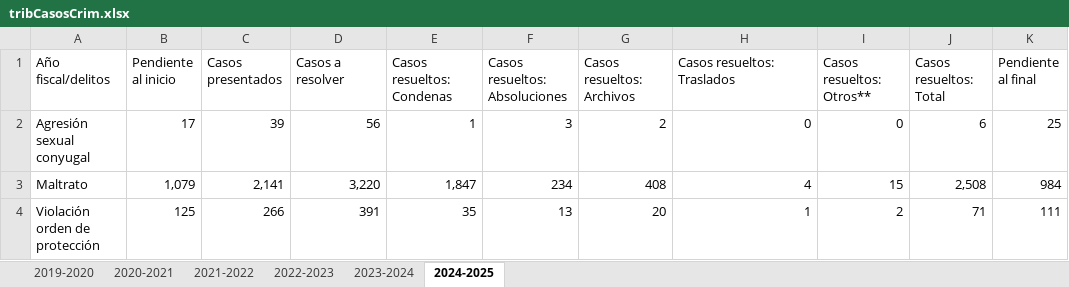
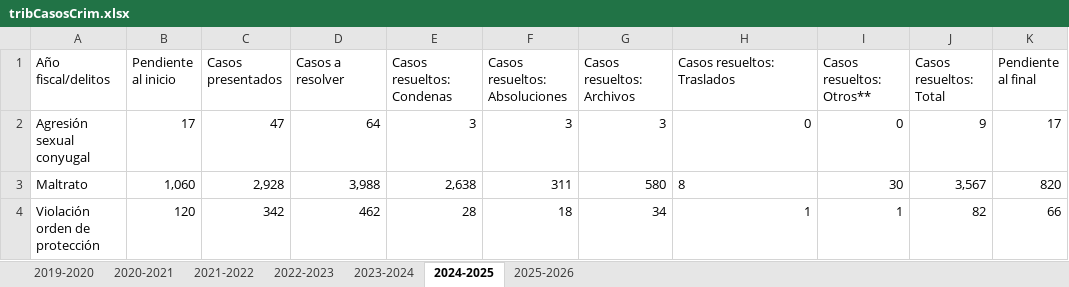
Before and after one commit to EstadisticasPR/ViolenciaGeneroPR, an Excel workbook: data/administracion_de_tribunales/tribCasosCrim.xlsx, sheet 2024-2025, drawn as a sheet; values as stored, in another font and other column widths than the file's, no borders; the diff names each change by its address in the sheet, - before the commit and + after, or states it on an @@ line.

```diff
--- a/data/administracion_de_tribunales/tribCasosCrim.xlsx (sheet 2024-2025)
+++ b/data/administracion_de_tribunales/tribCasosCrim.xlsx (sheet 2024-2025)
+sheet tab: 2025-2026
-C2 (Casos presentados): 39
+C2 (Casos presentados): 47
-D2 (Casos a resolver): 56
+D2 (Casos a resolver): 64
-E2 (Casos resueltos: Condenas): 1
+E2 (Casos resueltos: Condenas): 3
-G2 (Casos resueltos: Archivos): 2
+G2 (Casos resueltos: Archivos): 3
-J2 (Casos resueltos: Total): 6
+J2 (Casos resueltos: Total): 9
-K2 (Pendiente al final): 25
+K2 (Pendiente al final): 17
-B3 (Pendiente al inicio): 1,079
+B3 (Pendiente al inicio): 1,060
-C3 (Casos presentados): 2,141
+C3 (Casos presentados): 2,928
-D3 (Casos a resolver): 3,220
+D3 (Casos a resolver): 3,988
-E3 (Casos resueltos: Condenas): 1,847
+E3 (Casos resueltos: Condenas): 2,638
-F3 (Casos resueltos: Absoluciones): 234
+F3 (Casos resueltos: Absoluciones): 311
-G3 (Casos resueltos: Archivos): 408
+G3 (Casos resueltos: Archivos): 580
-H3 (Casos resueltos: Traslados): 4
+H3 (Casos resueltos: Traslados): 8
-H3 alignment: right
+H3 alignment: left
-I3 (Casos resueltos: Otros**): 15
+I3 (Casos resueltos: Otros**): 30
-J3 (Casos resueltos: Total): 2,508
+J3 (Casos resueltos: Total): 3,567
-K3 (Pendiente al final): 984
+K3 (Pendiente al final): 820
-B4 (Pendiente al inicio): 125
+B4 (Pendiente al inicio): 120
-C4 (Casos presentados): 266
+C4 (Casos presentados): 342
-D4 (Casos a resolver): 391
+D4 (Casos a resolver): 462
-E4 (Casos resueltos: Condenas): 35
+E4 (Casos resueltos: Condenas): 28
-F4 (Casos resueltos: Absoluciones): 13
+F4 (Casos resueltos: Absoluciones): 18
-G4 (Casos resueltos: Archivos): 20
+G4 (Casos resueltos: Archivos): 34
-I4 (Casos resueltos: Otros**): 2
+I4 (Casos resueltos: Otros**): 1
-J4 (Casos resueltos: Total): 71
+J4 (Casos resueltos: Total): 82
-K4 (Pendiente al final): 111
+K4 (Pendiente al final): 66
```
Also changed, not shown: 3 other files.
